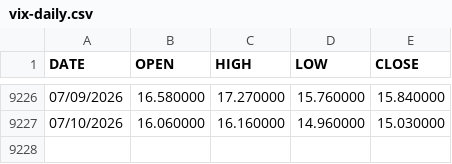
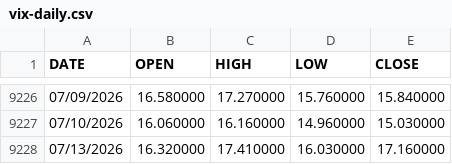
Before and after one commit to nongsittiwat/finance-vix, a CSV file: data/vix-daily.csv, drawn as a sheet; only a part is shown, gaps mark what is left out; the diff names each change by its address in the sheet, - before the commit and + after, or states it on an @@ line.

```diff
--- a/data/vix-daily.csv
+++ b/data/vix-daily.csv
+row 9228: 07/13/2026 | 16.320000 | 17.410000 | 16.030000 | 17.160000
```
